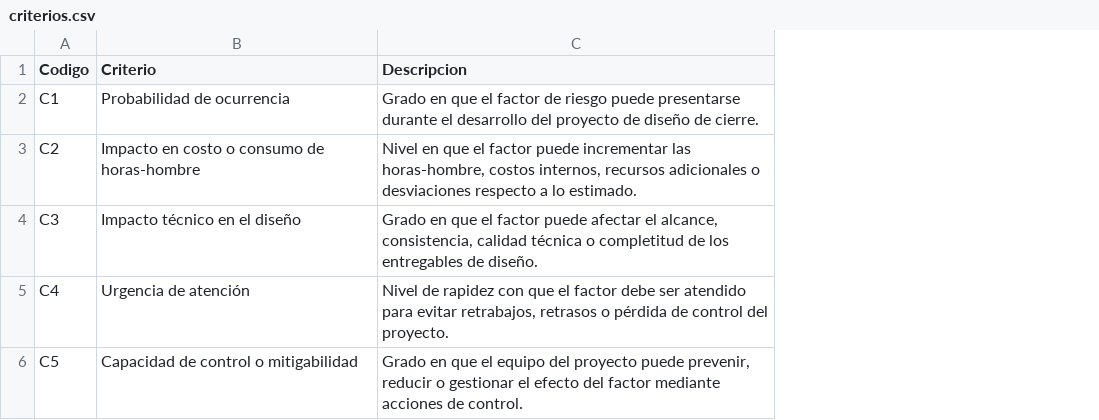
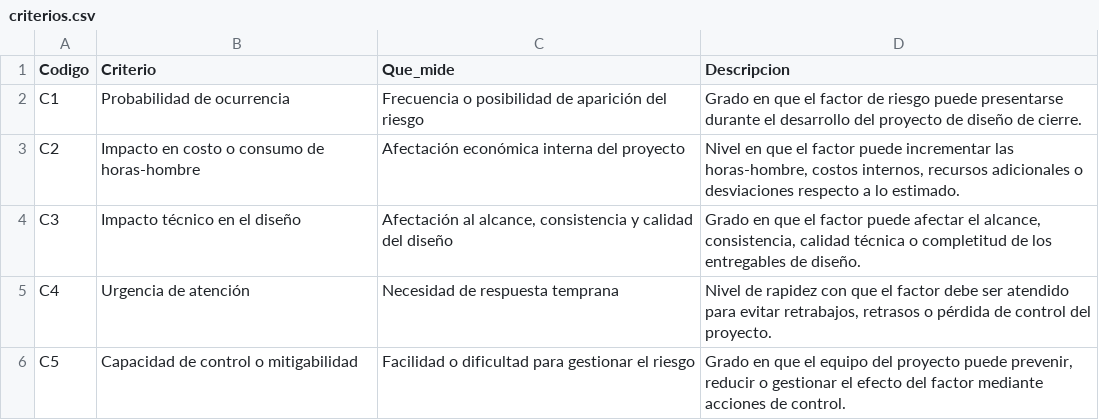
Before and after one commit to Java863/JavaT2, a CSV file: data/criterios.csv, drawn as a sheet; the diff names each change by its address in the sheet, - before the commit and + after, or states it on an @@ line.

Commit message:
Update criterios.csv

```diff
--- a/data/criterios.csv
+++ b/data/criterios.csv
+column C (Que_mide), rows 2-6: Frecuencia o posibilidad de aparición del riesgo | Afectación económica interna del proyecto | Afectación al alcance, consistencia y calidad del diseño | Necesidad de respuesta temprana | Facilidad o dificultad para gestionar el riesgo
```
